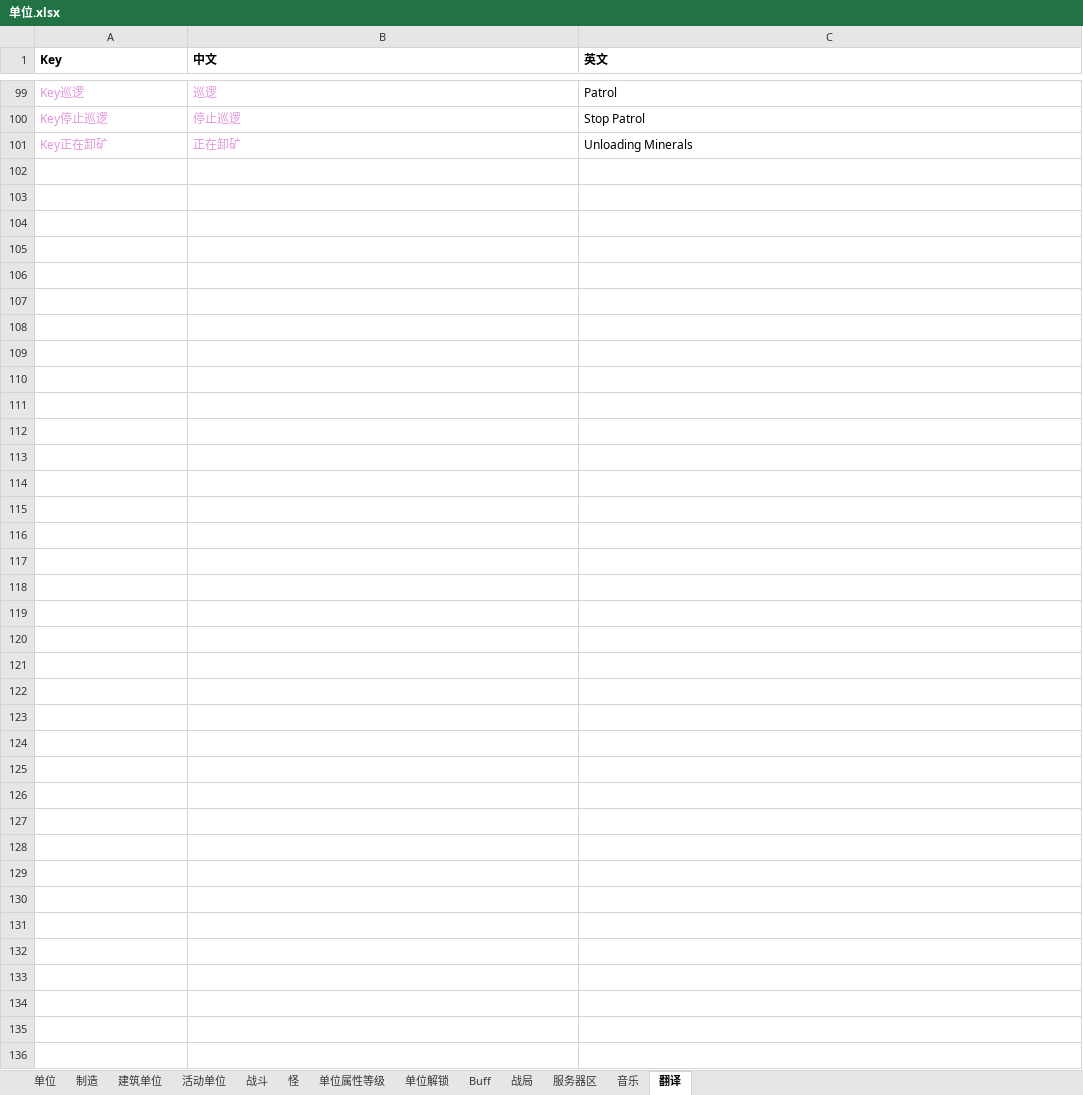
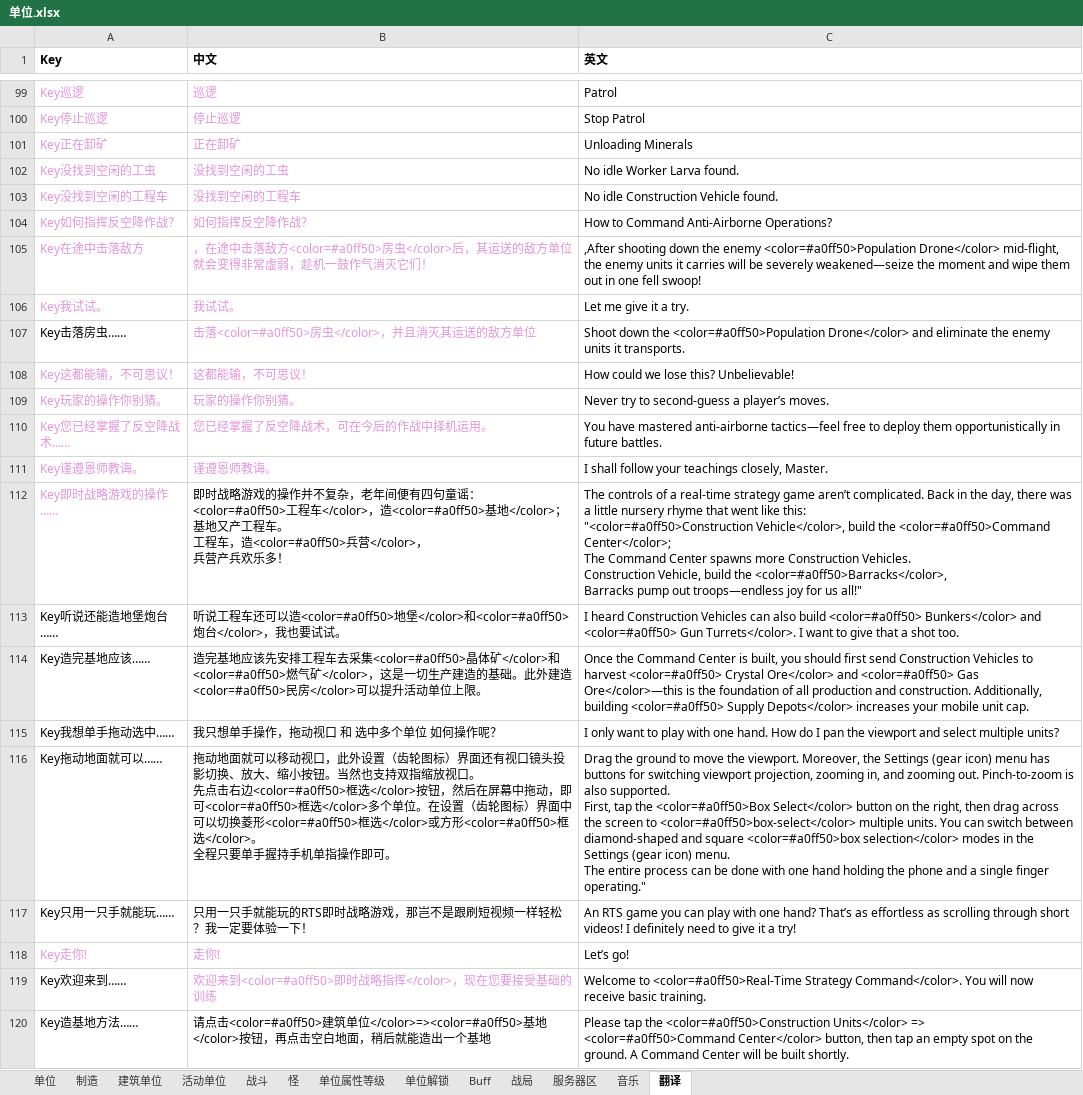
Before and after one commit to 544898458/Iocp20Coroutine, an Excel workbook: Iocp20Coroutine/表/单位.xlsx, sheet 翻译, drawn as a sheet; only a part is shown, gaps mark what is left out; values as stored, in another font and other column widths than the file's, no borders; ↵ is a line break in a cell; the diff covers the shown part only; the diff names each change by its address in the sheet, - before the commit and + after, or states it on an @@ line.

```diff
--- a/Iocp20Coroutine/表/单位.xlsx (sheet 翻译)
+++ b/Iocp20Coroutine/表/单位.xlsx (sheet 翻译)
+row 102: Key没找到空闲的工虫 | 没找到空闲的工虫 | No idle Worker Larva found.
+row 103: Key没找到空闲的工程车 | 没找到空闲的工程车 | No idle Construction Vehicle found.
+row 104: Key如何指挥反空降作战？ | 如何指挥反空降作战？ | How to Command Anti-Airborne Operations?
+row 105: Key在途中击落敌方 | ，在途中击落敌方<color=#a0ff50>房虫</color>后，其运送的敌方单位就会变得非常虚弱，趁机一鼓作气消灭它们！ | ,After shooting down the enemy <color=#a0ff50>Population Drone</color> mid-flight, the enemy units it carries will be severely weakened—seize the moment and wipe them out in one fell swoop!
+row 106: Key我试试。 | 我试试。 | Let me give it a try.
+row 107: Key击落房虫…… | 击落<color=#a0ff50>房虫</color>，并且消灭其运送的敌方单位 | Shoot down the <color=#a0ff50>Population Drone</color> and eliminate the enemy units it transports.
+row 108: Key这都能输，不可思议！ | 这都能输，不可思议！ | How could we lose this? Unbelievable!
+row 109: Key玩家的操作你别猜。 | 玩家的操作你别猜。 | Never try to second-guess a player’s moves.
+row 110: Key您已经掌握了反空降战术…… | 您已经掌握了反空降战术，可在今后的作战中择机运用。 | You have mastered anti-airborne tactics—feel free to deploy them opportunistically in future battles.
+row 111: Key谨遵恩师教诲。 | 谨遵恩师教诲。 | I shall follow your teachings closely, Master.
+row 112: Key即时战略游戏的操作…… | 即时战略游戏的操作并不复杂，老年间便有四句童谣： ↵ <color=#a0ff50>工程车</color>，造<color=#a0ff50>基地</color>； ↵ 基地又产工程车。 ↵ 工程车，造<color=#a0ff50>兵营</color>， ↵ 兵营产兵欢乐多！ | The controls of a real-time strategy game aren’t complicated. Back in the day, there was a little nursery rhyme that went like this: ↵ "<color=#a0ff50>Construction Vehicle</color>, build the <color=#a0ff50>Command Center</color>; ↵ The Command Center spawns more Construction Vehicles. ↵ Construction Vehicle, build the <color=#a0ff50>Barracks</color>, ↵ Barracks pump out troops—endless joy for us all!"
+row 113: Key听说还能造地堡炮台…… | 听说工程车还可以造<color=#a0ff50>地堡</color>和<color=#a0ff50>炮台</color>，我也要试试。 | I heard Construction Vehicles can also build <color=#a0ff50> Bunkers</color> and <color=#a0ff50> Gun Turrets</color>. I want to give that a shot too.
+row 114: Key造完基地应该…… | 造完基地应该先安排工程车去采集<color=#a0ff50>晶体矿</color>和<color=#a0ff50>燃气矿</color>，这是一切生产建造的基础。此外建造<color=#a0ff50>民房</color>可以提升活动单位上限。 | Once the Command Center is built, you should first send Construction Vehicles to harvest <color=#a0ff50> Crystal Ore</color> and <color=#a0ff50> Gas Ore</color>—this is the foundation of all production and construction. Additionally, building <color=#a0ff50> Supply Depots</color> increases your mobile unit cap.
+row 115: Key我想单手拖动选中…… | 我只想单手操作，拖动视口 和 选中多个单位 如何操作呢？ | I only want to play with one hand. How do I pan the viewport and select multiple units?
+row 116: Key拖动地面就可以…… | 拖动地面就可以移动视口，此外设置（齿轮图标）界面还有视口镜头投影切换、放大、缩小按钮。当然也支持双指缩放视口。 ↵ 先点击右边<color=#a0ff50>框选</color>按钮，然后在屏幕中拖动，即可<color=#a0ff50>框选</color>多个单位。在设置（齿轮图标）界面中可以切换菱形<color=#a0ff50>框选</color>或方形<color=#a0ff50>框选</color>。 ↵ 全程只要单手握持手机单指操作即可。 | Drag the ground to move the viewport. Moreover, the Settings (gear icon) menu has buttons for switching viewport projection, zooming in, and zooming out. Pinch-to-zoom is also supported. ↵ First, tap the <color=#a0ff50>Box Select</color> button on the right, then drag across the screen to <color=#a0ff50>box-select</color> multiple units. You can switch between diamond-shaped and square <color=#a0ff50>box selection</color> modes in the Settings (gear icon) menu. ↵ The entire process can be done with one hand holding the phone and a single finger operating."
+row 117: Key只用一只手就能玩…… | 只用一只手就能玩的RTS即时战略游戏，那岂不是跟刷短视频一样轻松？我一定要体验一下！ | An RTS game you can play with one hand? That’s as effortless as scrolling through short videos! I definitely need to give it a try!
+row 118: Key走你! | 走你! | Let’s go!
+row 119: Key欢迎来到…… | 欢迎来到<color=#a0ff50>即时战略指挥</color>，现在您要接受基础的训练 | Welcome to <color=#a0ff50>Real-Time Strategy Command</color>. You will now receive basic training.
+row 120: Key造基地方法…… | 请点击<color=#a0ff50>建筑单位</color>=><color=#a0ff50>基地</color>按钮，再点击空白地面，稍后就能造出一个基地 | Please tap the <color=#a0ff50>Construction Units</color> => <color=#a0ff50>Command Center</color> button, then tap an empty spot on the ground. A Command Center will be built shortly.
```
Also changed, not shown: 40 added rows and 3 edited cells elsewhere in this sheet, 8 other files.
